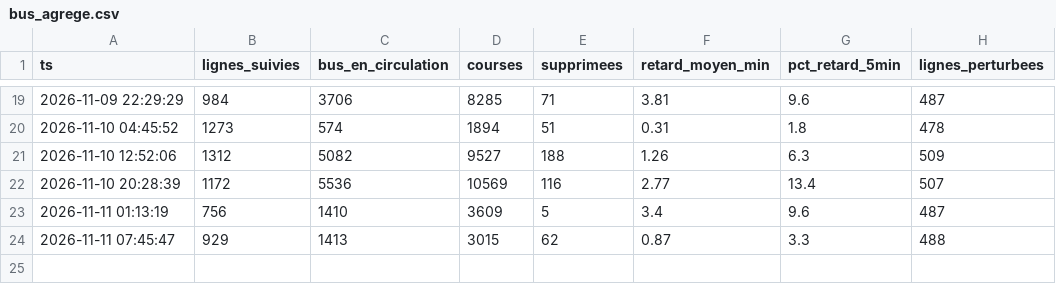
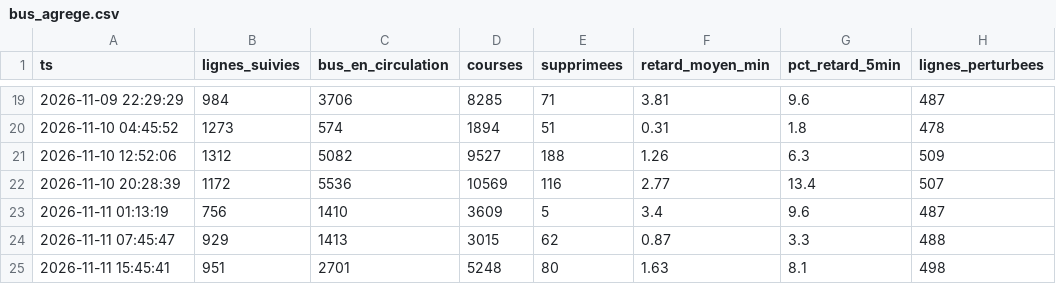
Before and after one commit to maxsotte-cyber/IDF_Transports_publics, a CSV file: data/2026-11/bus_agrege.csv, drawn as a sheet; only a part is shown, gaps mark what is left out; the diff names each change by its address in the sheet, - before the commit and + after, or states it on an @@ line.

```diff
--- a/data/2026-11/bus_agrege.csv
+++ b/data/2026-11/bus_agrege.csv
+row 25: 2026-11-11 15:45:41 | 951 | 2701 | 5248 | 80 | 1.63 | 8.1 | 498
```
Also changed, not shown: data/2026-11/collectes.csv, data/2026-11/lignes.csv, 3 other files.
